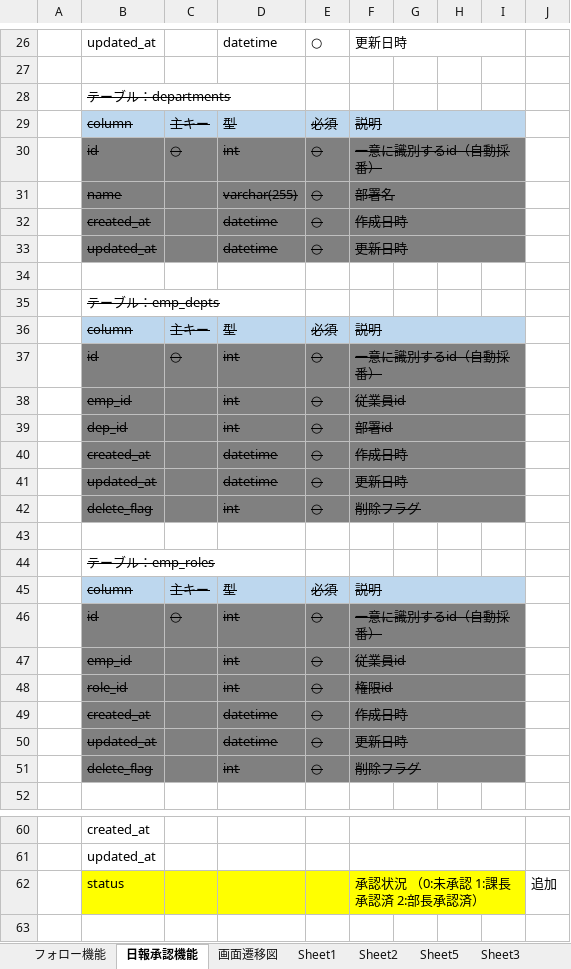
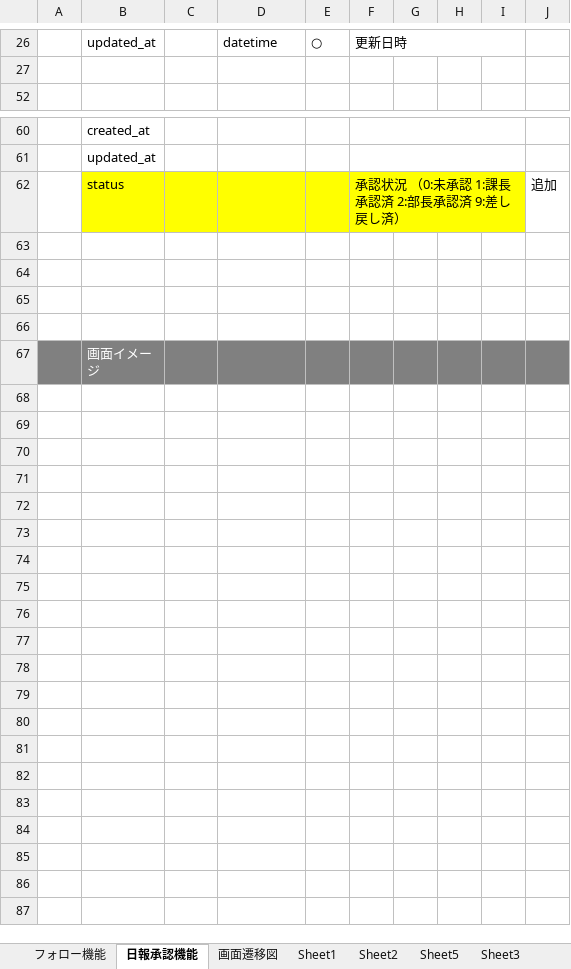
Before and after one commit to cappy5/document, an Excel workbook: design_feature_follow.xlsx, sheet 日報承認機能, drawn as a sheet; only a part is shown, gaps mark what is left out; the shorter side is filled out with more unchanged rows; values as stored, in another font and other column widths than the file's, no borders; charts and pictures not drawn; the diff covers the shown part only; the diff names each change by its address in the sheet, - before the commit and + after, or states it on an @@ line.

Commit message:
承認状況修正

```diff
--- a/design_feature_follow.xlsx (sheet 日報承認機能)
+++ b/design_feature_follow.xlsx (sheet 日報承認機能)
@@ row 28 hidden:  | テーブル：departments @@
@@ row 29 hidden:  | column | 主キー | 型 | 必須 | 説明 @@
@@ row 30 hidden:  | id | ○ | int | ○ | 一意に識別するid（自動採番） @@
@@ row 31 hidden:  | name |  | varchar(255) | ○ | 部署名 @@
@@ row 32 hidden:  | created_at |  | datetime | ○ | 作成日時 @@
@@ row 33 hidden:  | updated_at |  | datetime | ○ | 更新日時 @@
-row 34: (empty)
@@ row 35 hidden:  | テーブル：emp_depts @@
@@ row 36 hidden:  | column | 主キー | 型 | 必須 | 説明 @@
@@ row 37 hidden:  | id | ○ | int | ○ | 一意に識別するid（自動採番） @@
@@ row 38 hidden:  | emp_id |  | int | ○ | 従業員id @@
@@ row 39 hidden:  | dep_id |  | int | ○ | 部署id @@
@@ row 40 hidden:  | created_at |  | datetime | ○ | 作成日時 @@
@@ row 41 hidden:  | updated_at |  | datetime | ○ | 更新日時 @@
@@ row 42 hidden:  | delete_flag |  | int | ○ | 削除フラグ @@
-row 43: (empty)
@@ row 44 hidden:  | テーブル：emp_roles @@
@@ row 45 hidden:  | column | 主キー | 型 | 必須 | 説明 @@
@@ row 46 hidden:  | id | ○ | int | ○ | 一意に識別するid（自動採番） @@
@@ row 47 hidden:  | emp_id |  | int | ○ | 従業員id @@
@@ row 48 hidden:  | role_id |  | int | ○ | 権限id @@
@@ row 49 hidden:  | created_at |  | datetime | ○ | 作成日時 @@
@@ row 50 hidden:  | updated_at |  | datetime | ○ | 更新日時 @@
@@ row 51 hidden:  | delete_flag |  | int | ○ | 削除フラグ @@
-F62: 承認状況 （0:未承認 1:課長承認済 2:部長承認済）
+F62: 承認状況 （0:未承認 1:課長承認済 2:部長承認済 9:差し戻し済）
```
Also changed, not shown: 8 hidden or unhidden rows and 2 edited cells elsewhere in this sheet, charts or pictures.
